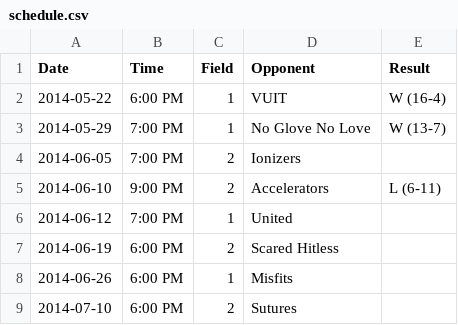
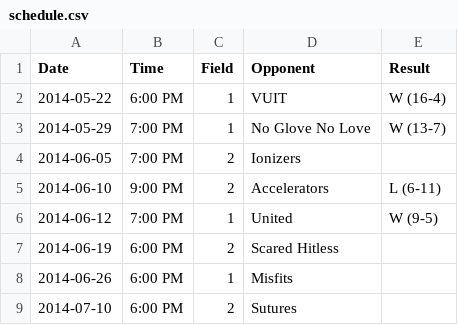
Before and after one commit to vubiostat/softball-stats, a CSV file: 12-2014summer/schedule.csv, drawn as a sheet.

```diff
--- a/12-2014summer/schedule.csv
+++ b/12-2014summer/schedule.csv
@@ -5,3 +5,3 @@ Date, Time, Field, Opponent, Result
 2014-06-10, 9:00 PM, 2, Accelerators, L (6-11)
-2014-06-12, 7:00 PM, 1, United,
+2014-06-12, 7:00 PM, 1, United, W (9-5)
 2014-06-19, 6:00 PM, 2, Scared Hitless,
```
Also changed, not shown: 12 other files.
